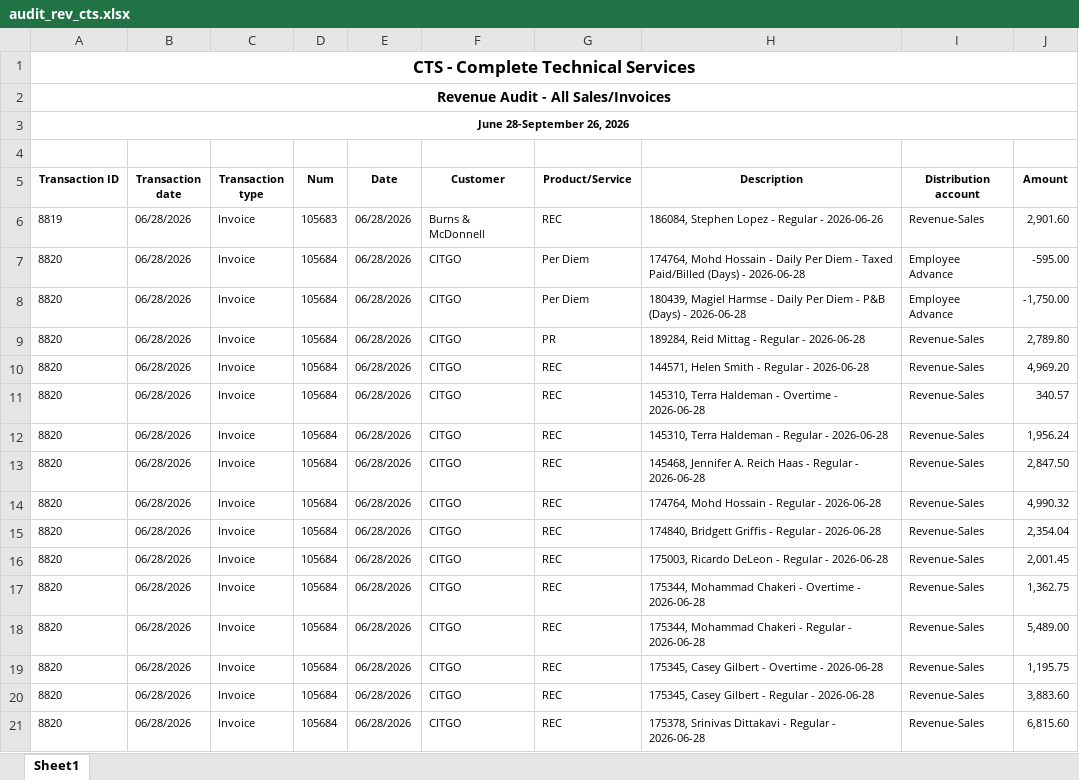
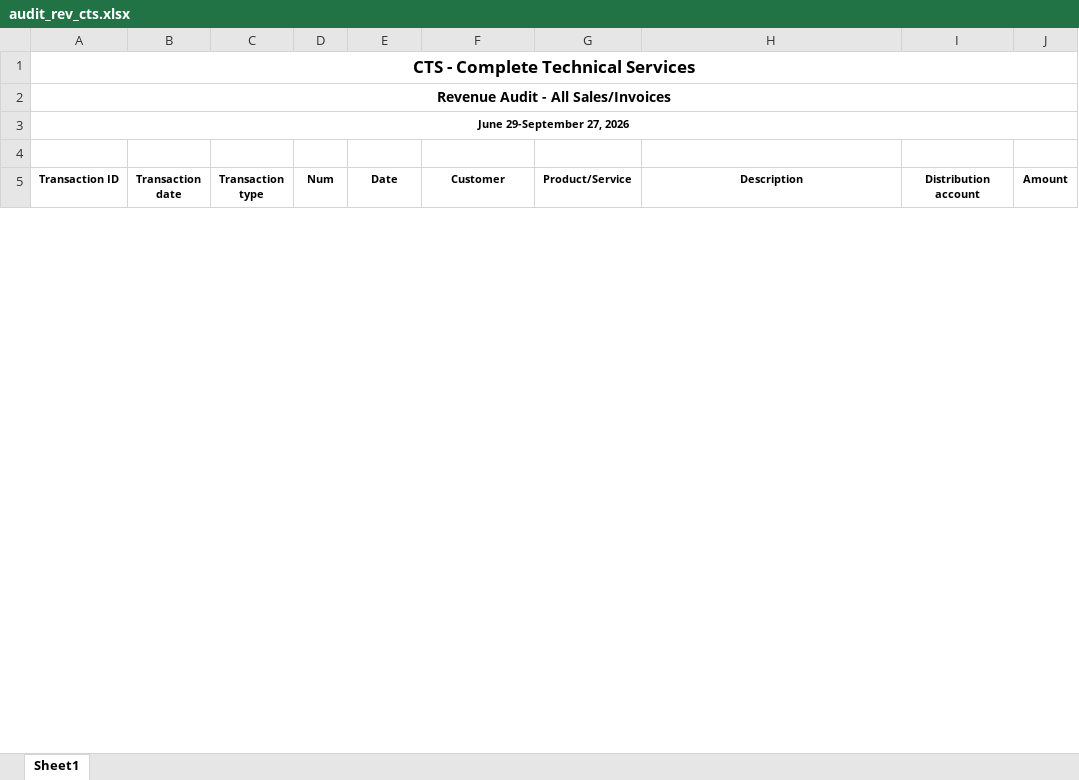
Before and after one commit to Pwilson37OTS/oaktree-invoice-reconciler, an Excel workbook: data/audit_rev_cts.xlsx, sheet Sheet1, drawn as a sheet; only a part is shown; values as stored, in another font and other column widths than the file's, no borders; the diff covers the shown part only; the diff names each change by its address in the sheet, - before the commit and + after, or states it on an @@ line.

```diff
--- a/data/audit_rev_cts.xlsx (sheet Sheet1)
+++ b/data/audit_rev_cts.xlsx (sheet Sheet1)
-A3 (Transaction ID): June 28-September 26, 2026
+A3 (Transaction ID): June 29-September 27, 2026
-row 6: 8819 | 06/28/2026 | Invoice | 105683 | 06/28/2026 | Burns & McDonnell | REC | 186084, Stephen Lopez - Regular - 2026-06-26 | Revenue-Sales | 2,901.60
-row 7: 8820 | 06/28/2026 | Invoice | 105684 | 06/28/2026 | CITGO | Per Diem | 174764, Mohd Hossain - Daily Per Diem - Taxed Paid/Billed (Days) - 2026-06-28 | Employee Advance | -595.00
-row 8: 8820 | 06/28/2026 | Invoice | 105684 | 06/28/2026 | CITGO | Per Diem | 180439, Magiel Harmse - Daily Per Diem - P&B (Days) - 2026-06-28 | Employee Advance | -1,750.00
-row 9: 8820 | 06/28/2026 | Invoice | 105684 | 06/28/2026 | CITGO | PR | 189284, Reid Mittag - Regular - 2026-06-28 | Revenue-Sales | 2,789.80
-row 10: 8820 | 06/28/2026 | Invoice | 105684 | 06/28/2026 | CITGO | REC | 144571, Helen Smith - Regular - 2026-06-28 | Revenue-Sales | 4,969.20
-row 11: 8820 | 06/28/2026 | Invoice | 105684 | 06/28/2026 | CITGO | REC | 145310, Terra Haldeman - Overtime - 2026-06-28 | Revenue-Sales | 340.57
-row 12: 8820 | 06/28/2026 | Invoice | 105684 | 06/28/2026 | CITGO | REC | 145310, Terra Haldeman - Regular - 2026-06-28 | Revenue-Sales | 1,956.24
-row 13: 8820 | 06/28/2026 | Invoice | 105684 | 06/28/2026 | CITGO | REC | 145468, Jennifer A. Reich Haas - Regular - 2026-06-28 | Revenue-Sales | 2,847.50
-row 14: 8820 | 06/28/2026 | Invoice | 105684 | 06/28/2026 | CITGO | REC | 174764, Mohd Hossain - Regular - 2026-06-28 | Revenue-Sales | 4,990.32
-row 15: 8820 | 06/28/2026 | Invoice | 105684 | 06/28/2026 | CITGO | REC | 174840, Bridgett Griffis - Regular - 2026-06-28 | Revenue-Sales | 2,354.04
-row 16: 8820 | 06/28/2026 | Invoice | 105684 | 06/28/2026 | CITGO | REC | 175003, Ricardo DeLeon - Regular - 2026-06-28 | Revenue-Sales | 2,001.45
-row 17: 8820 | 06/28/2026 | Invoice | 105684 | 06/28/2026 | CITGO | REC | 175344, Mohammad Chakeri - Overtime - 2026-06-28 | Revenue-Sales | 1,362.75
-row 18: 8820 | 06/28/2026 | Invoice | 105684 | 06/28/2026 | CITGO | REC | 175344, Mohammad Chakeri - Regular - 2026-06-28 | Revenue-Sales | 5,489.00
-row 19: 8820 | 06/28/2026 | Invoice | 105684 | 06/28/2026 | CITGO | REC | 175345, Casey Gilbert - Overtime - 2026-06-28 | Revenue-Sales | 1,195.75
-row 20: 8820 | 06/28/2026 | Invoice | 105684 | 06/28/2026 | CITGO | REC | 175345, Casey Gilbert - Regular - 2026-06-28 | Revenue-Sales | 3,883.60
-row 21: 8820 | 06/28/2026 | Invoice | 105684 | 06/28/2026 | CITGO | REC | 175378, Srinivas Dittakavi - Regular - 2026-06-28 | Revenue-Sales | 6,815.60
```
Also changed, not shown: 146 removed rows and 1 edited cell elsewhere in this sheet, data/audit_rev_ots.xlsx, data/billable_charges.xlsx, 1 other file.
